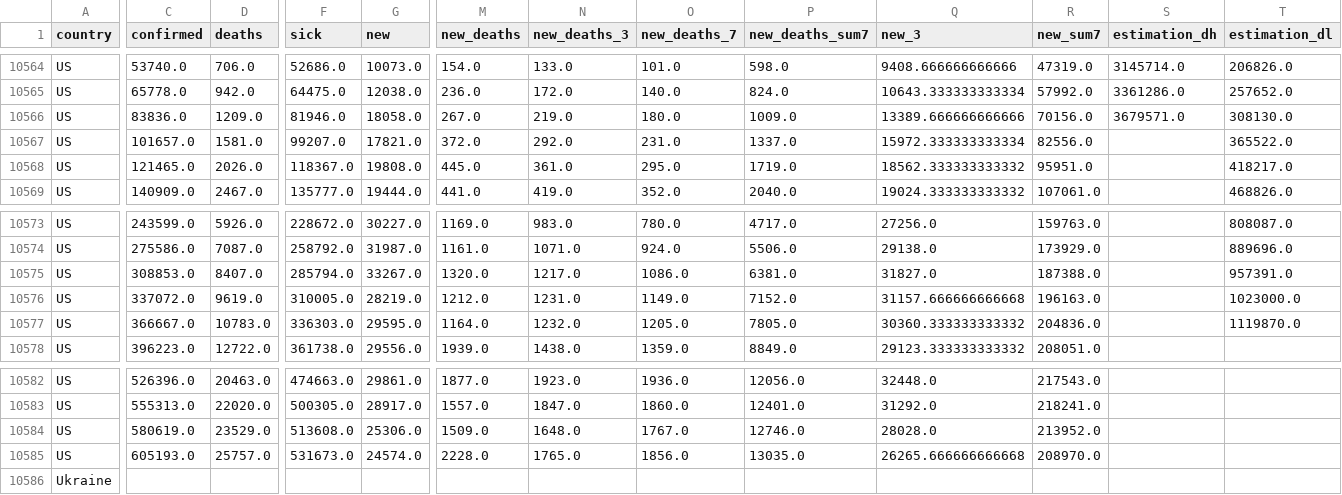
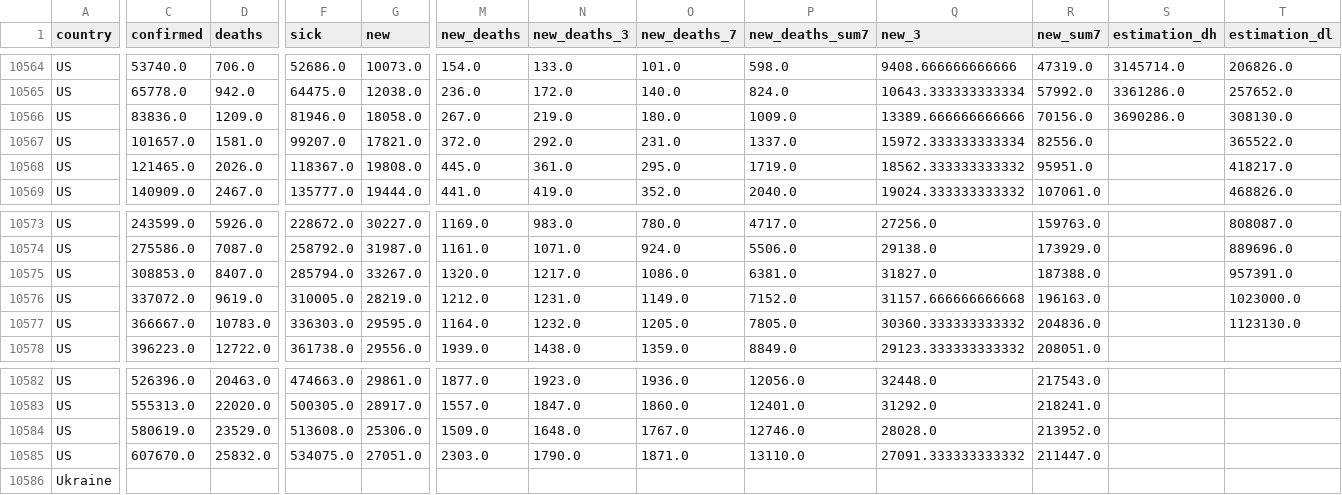
Before and after one commit to Cohhort/Covid19, a CSV file: public/data/all.csv, drawn as a sheet; only a part is shown, gaps mark what is left out; the diff names each change by its address in the sheet, - before the commit and + after, or states it on an @@ line.

```diff
--- a/public/data/all.csv
+++ b/public/data/all.csv
-S10566 (estimation_dh): 3679571.0
+S10566 (estimation_dh): 3690286.0
-T10577 (estimation_dl): 1119870.0
+T10577 (estimation_dl): 1123130.0
-C10585 (confirmed): 605193.0
+C10585 (confirmed): 607670.0
-D10585 (deaths): 25757.0
+D10585 (deaths): 25832.0
-F10585 (sick): 531673.0
+F10585 (sick): 534075.0
-G10585 (new): 24574.0
+G10585 (new): 27051.0
-M10585 (new_deaths): 2228.0
+M10585 (new_deaths): 2303.0
-N10585 (new_deaths_3): 1765.0
+N10585 (new_deaths_3): 1790.0
-O10585 (new_deaths_7): 1856.0
+O10585 (new_deaths_7): 1871.0
-P10585 (new_deaths_sum7): 13035.0
+P10585 (new_deaths_sum7): 13110.0
-Q10585 (new_3): 26265.666666666668
+Q10585 (new_3): 27091.333333333332
-R10585 (new_sum7): 208970.0
+R10585 (new_sum7): 211447.0
```
Also changed, not shown: public/data/brutes.csv, public/data/mains_enrichis.csv, 1 other file.
